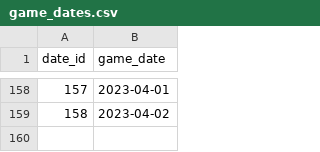
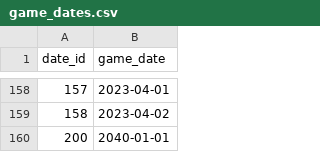
Before and after one commit to AlexandruNitulescu/nba_visualizer_py, a CSV file: data/game_dates.csv, drawn as a sheet; only a part is shown, gaps mark what is left out; the diff names each change by its address in the sheet, - before the commit and + after, or states it on an @@ line.

```diff
--- a/data/game_dates.csv
+++ b/data/game_dates.csv
+row 160: 200 | 2040-01-01
```
Also changed, not shown: 12 other files.
